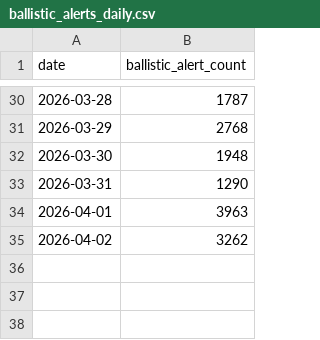
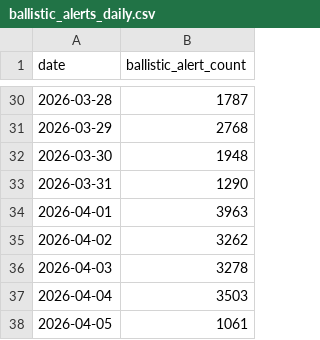
Before and after one commit to GrossBetruger/iran, a CSV file: data/ballistic_alerts_daily.csv, drawn as a sheet; only a part is shown, gaps mark what is left out.

```diff
--- a/data/ballistic_alerts_daily.csv
+++ b/data/ballistic_alerts_daily.csv
@@ -35 +35,4 @@ date,ballistic_alert_count
 2026-04-02,3262
+2026-04-03,3278
+2026-04-04,3503
+2026-04-05,1061
```
Also changed, not shown: data/key_target_strikes_middle_east.csv, 6 other files.
